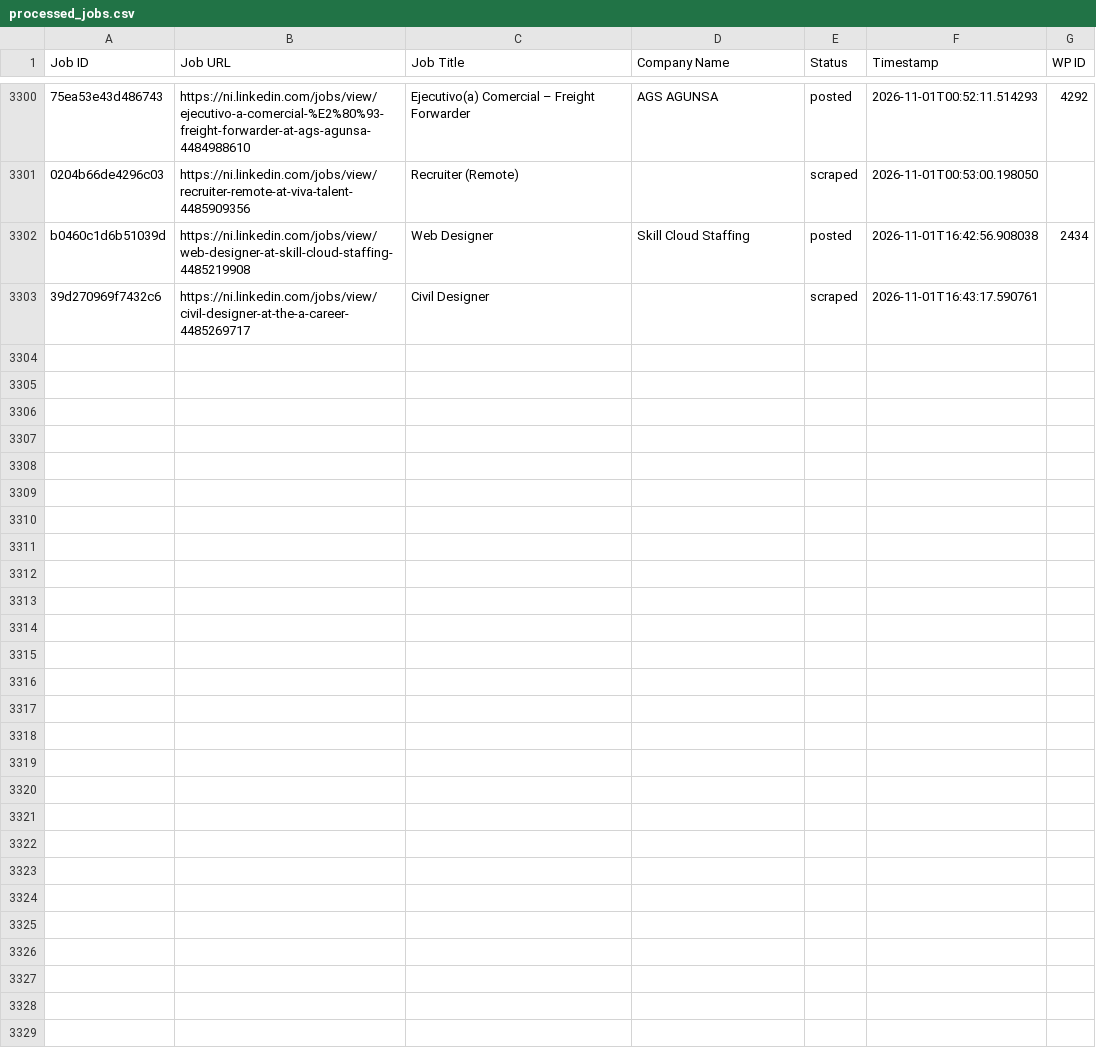
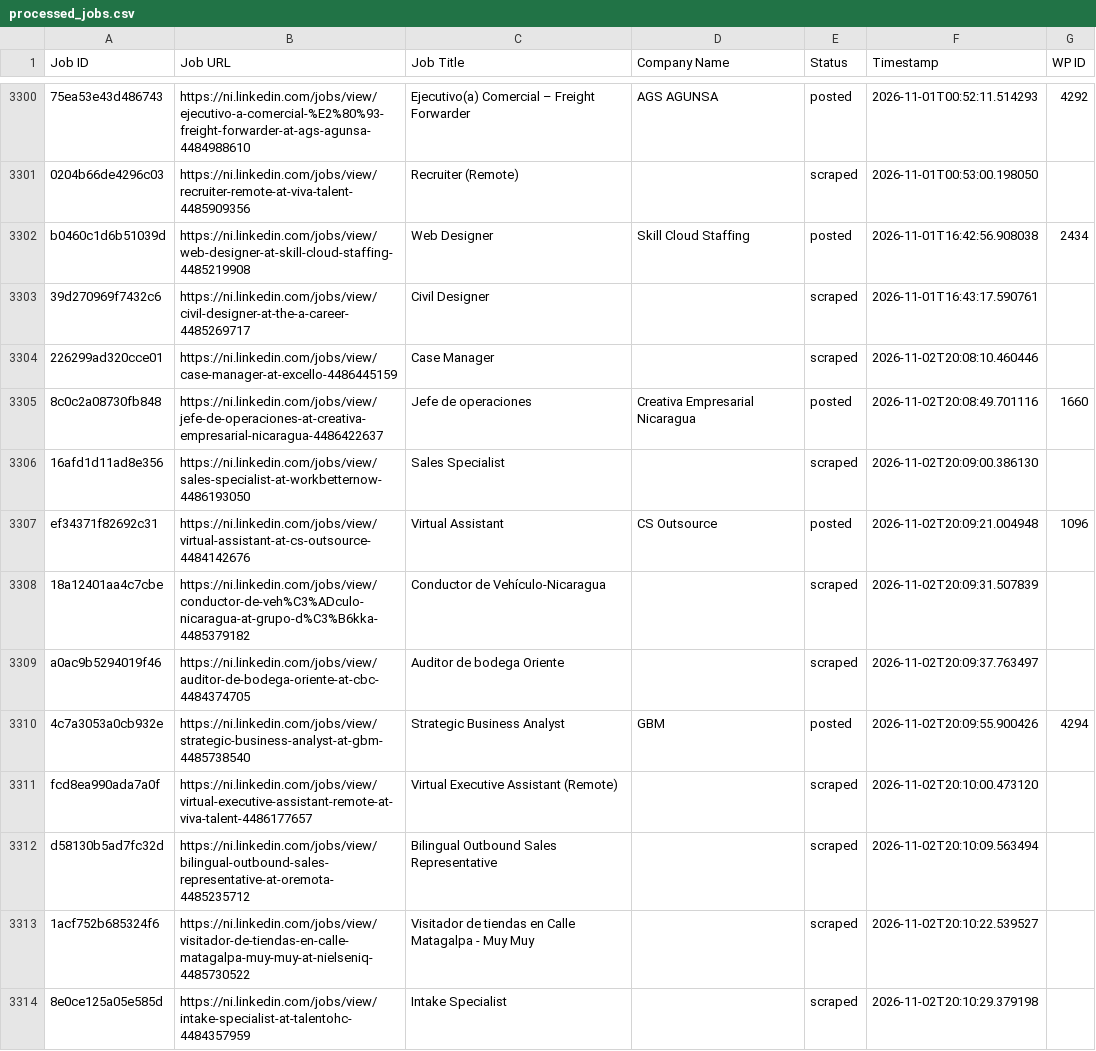
Before and after one commit to mimusdesign/ni, a CSV file: processed_jobs.csv, drawn as a sheet; only a part is shown, gaps mark what is left out; the diff covers the shown part only.

```diff
--- a/processed_jobs.csv
+++ b/processed_jobs.csv
@@ -3304 +3304,12 @@ b0460c1d6b51039d,https://ni.linkedin.com/jobs/view/web-designer-at-skill-cloud-s
 39d270969f7432c6,https://ni.linkedin.com/jobs/view/civil-designer-at-the-a-career-4485269717,Civil Designer,,scraped,2026-11-01T16:43:17.590761,
+226299ad320cce01,https://ni.linkedin.com/jobs/view/case-manager-at-excello-4486445159,Case Manager,,scraped,2026-11-02T20:08:10.460446,
+8c0c2a08730fb848,https://ni.linkedin.com/jobs/view/jefe-de-operaciones-at-creativa-empresarial-nicaragua-4486422637,Jefe de operaciones,Creativa Empresarial Nicaragua,posted,2026-11-02T20:08:49.701116,1660
+16afd1d11ad8e356,https://ni.linkedin.com/jobs/view/sales-specialist-at-workbetternow-4486193050,Sales Specialist,,scraped,2026-11-02T20:09:00.386130,
+ef34371f82692c31,https://ni.linkedin.com/jobs/view/virtual-assistant-at-cs-outsource-4484142676,Virtual Assistant,CS Outsource,posted,2026-11-02T20:09:21.004948,1096
+18a12401aa4c7cbe,https://ni.linkedin.com/jobs/view/conductor-de-veh%C3%ADculo-nicaragua-at-grupo-d%C3%B6kka-4485379182,Conductor de Vehículo-Nicaragua,,scraped,2026-11-02T20:09:31.507839,
+a0ac9b5294019f46,https://ni.linkedin.com/jobs/view/auditor-de-bodega-oriente-at-cbc-4484374705,Auditor de bodega Oriente,,scraped,2026-11-02T20:09:37.763497,
+4c7a3053a0cb932e,https://ni.linkedin.com/jobs/view/strategic-business-analyst-at-gbm-4485738540,Strategic Business Analyst,GBM,posted,2026-11-02T20:09:55.900426,4294
+fcd8ea990ada7a0f,https://ni.linkedin.com/jobs/view/virtual-executive-assistant-remote-at-viva-talent-4486177657,Virtual Executive Assistant (Remote),,scraped,2026-11-02T20:10:00.473120,
+d58130b5ad7fc32d,https://ni.linkedin.com/jobs/view/bilingual-outbound-sales-representative-at-oremota-4485235712,Bilingual Outbound Sales Representative,,scraped,2026-11-02T20:10:09.563494,
+1acf752b685324f6,https://ni.linkedin.com/jobs/view/visitador-de-tiendas-en-calle-matagalpa-muy-muy-at-nielseniq-4485730522,Visitador de tiendas en Calle Matagalpa - Muy Muy,,scraped,2026-11-02T20:10:22.539527,
+8e0ce125a05e585d,https://ni.linkedin.com/jobs/view/intake-specialist-at-talentohc-4484357959,Intake Specialist,,scraped,2026-11-02T20:10:29.379198,
```
Also changed, not shown: 11 added rows elsewhere in this file.
